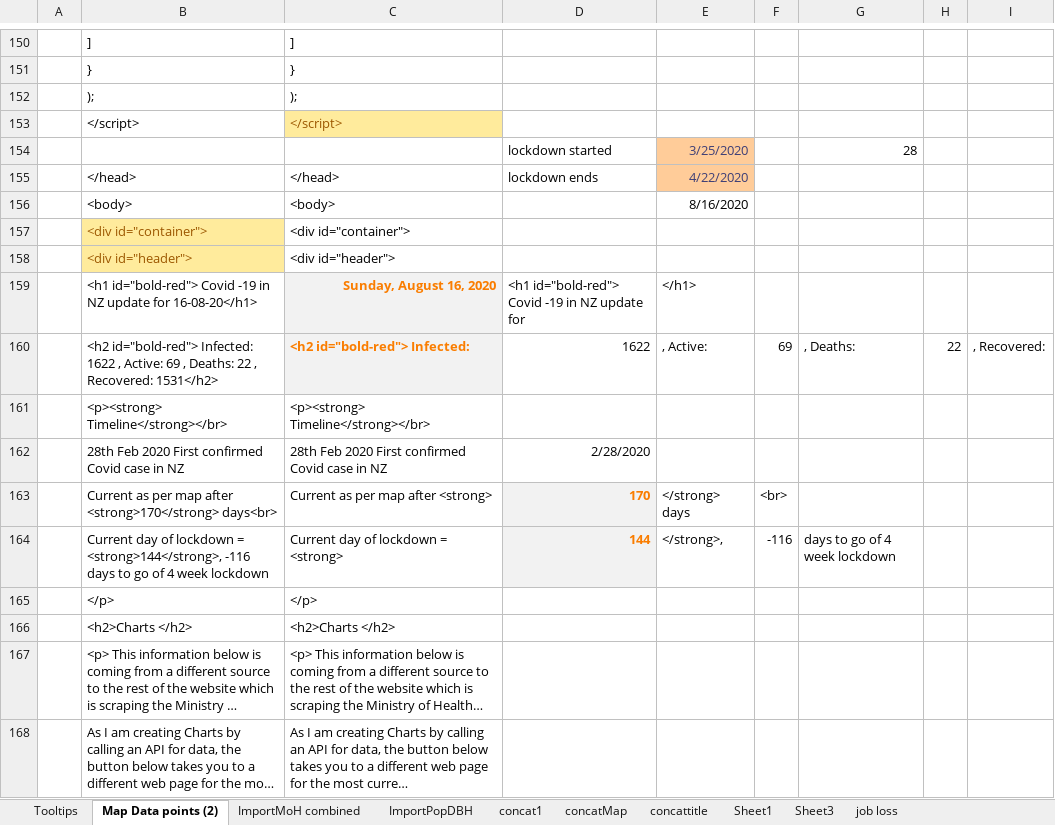
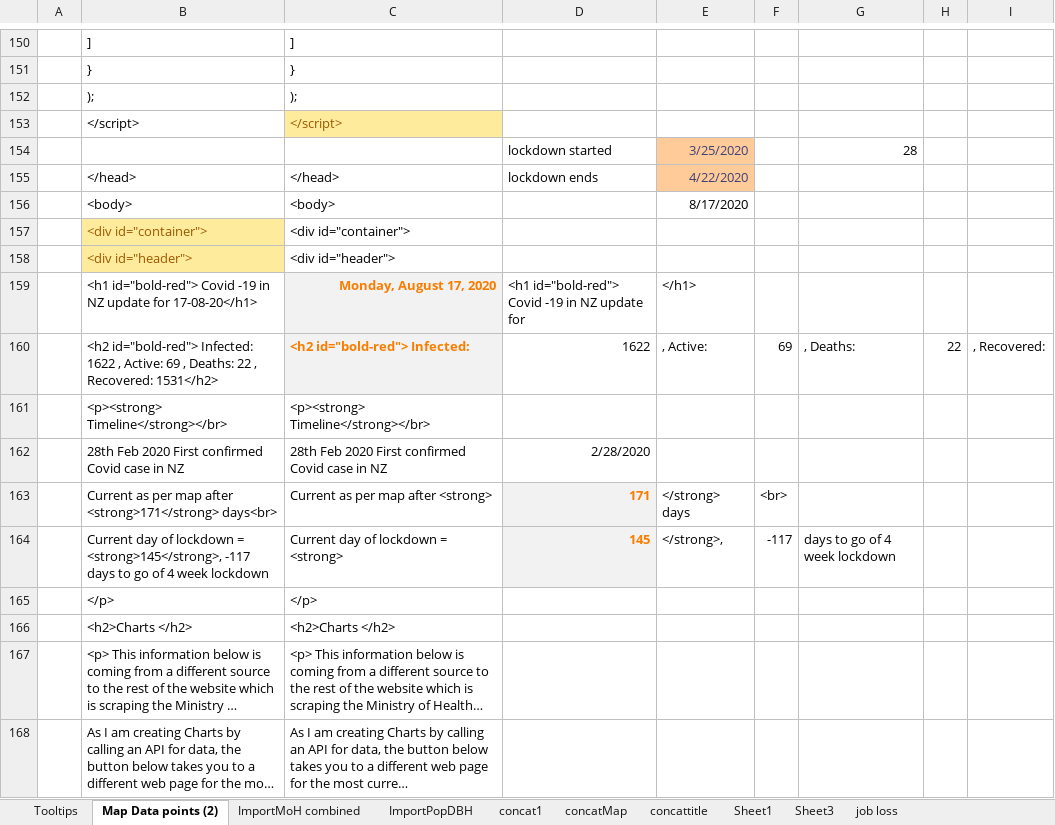
Before and after one commit to drakemax/TestGraphPage, an Excel workbook: NZMoH20200503.xlsx, sheet Map Data points (2), drawn as a sheet; only a part is shown, gaps mark what is left out; long unchanged cells end in …; values as stored, in another font and other column widths than the file's, no borders; the diff names each change by its address in the sheet, - before the commit and + after, or states it on an @@ line.

```diff
--- a/NZMoH20200503.xlsx (sheet Map Data points (2))
+++ b/NZMoH20200503.xlsx (sheet Map Data points (2))
-E156: 8/16/2020
+E156: 8/17/2020
-B159: …update for 16-08-20</h1>
+B159: …update for 17-08-20</h1>
-C159: Sunday, August 16, 2020
+C159: Monday, August 17, 2020
-B163: …map after <strong>170</strong> days<br>
+B163: …map after <strong>171</strong> days<br>
-D163: 170
+D163: 171
-B164: …lockdown = <strong>144</strong>, -116 days to…
+B164: …lockdown = <strong>145</strong>, -117 days to…
-D164: 144
+D164: 145
-F164: -116
+F164: -117
```
Also changed, not shown: 2 other files.
